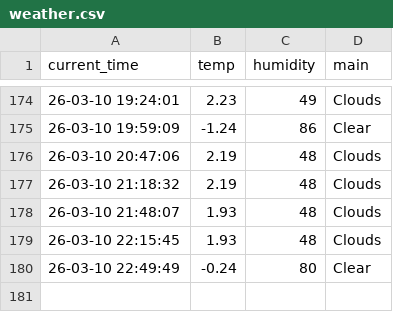
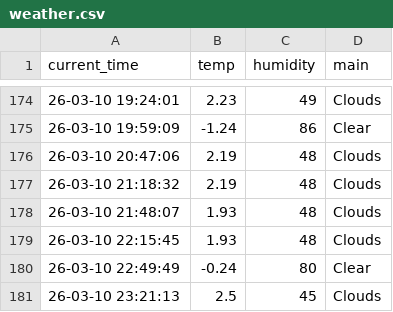
Before and after one commit to ManticoreXL/weather_5m, a CSV file: weather.csv, drawn as a sheet; only a part is shown, gaps mark what is left out; the diff names each change by its address in the sheet, - before the commit and + after, or states it on an @@ line.

```diff
--- a/weather.csv
+++ b/weather.csv
+row 181: 26-03-10 23:21:13 | 2.5 | 45 | Clouds
```
